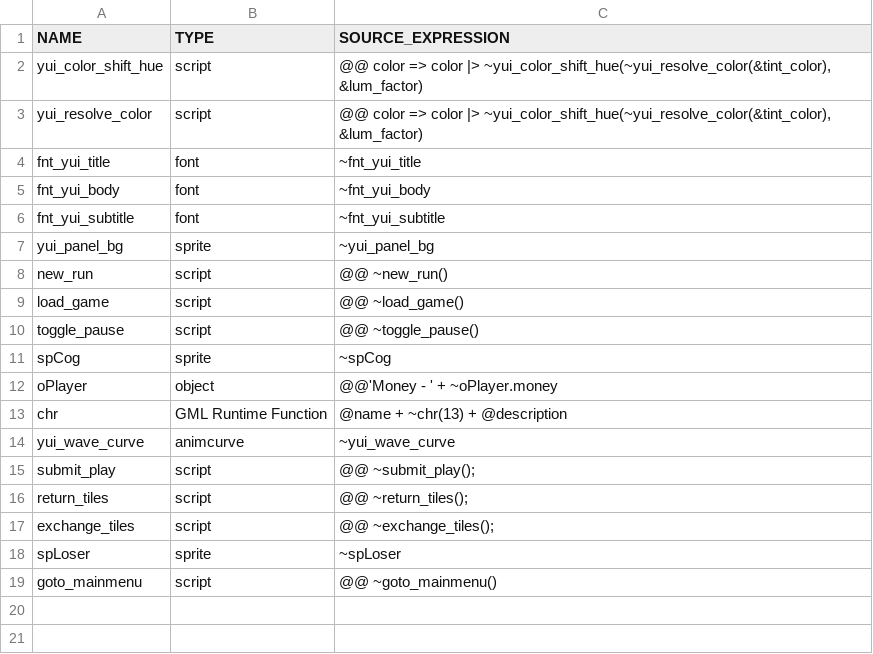
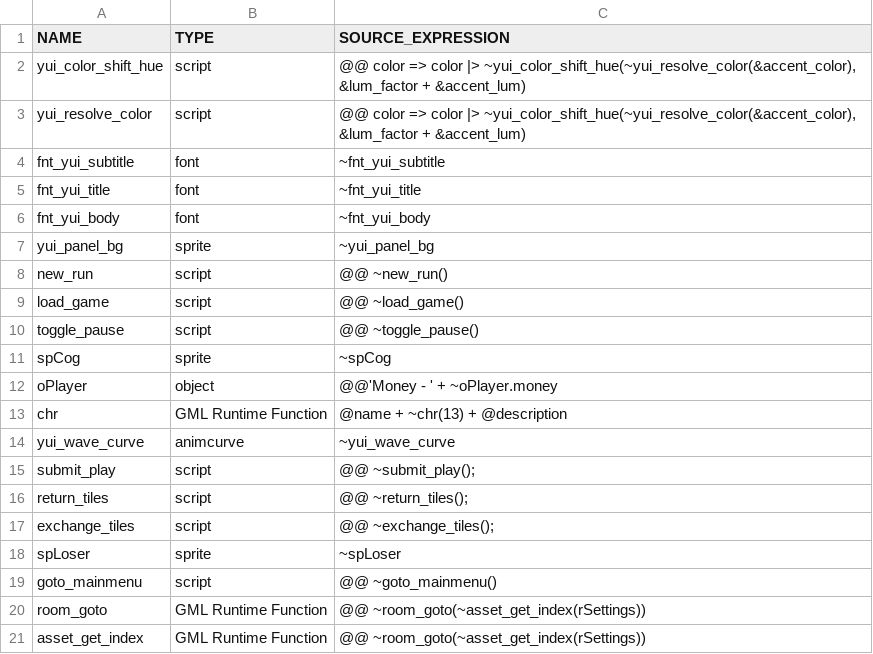
Before and after one commit to flowershoppe/Scramble, a CSV file: datafiles/logs/yui_asset_use_log.csv, drawn as a sheet.

```diff
--- a/datafiles/logs/yui_asset_use_log.csv
+++ b/datafiles/logs/yui_asset_use_log.csv
@@ -1,7 +1,7 @@
 NAME, TYPE, SOURCE_EXPRESSION
-yui_color_shift_hue, script, "@@ color => color |> ~yui_color_shift_hue(~yui_resolve_color(&tint_color), &lum_factor)"
-yui_resolve_color, script, "@@ color => color |> ~yui_color_shift_hue(~yui_resolve_color(&tint_color), &lum_factor)"
+yui_color_shift_hue, script, "@@ color => color |> ~yui_color_shift_hue(~yui_resolve_color(&accent_color), &lum_factor + &accent_lum)"
+yui_resolve_color, script, "@@ color => color |> ~yui_color_shift_hue(~yui_resolve_color(&accent_color), &lum_factor + &accent_lum)"
+fnt_yui_subtitle, font, "~fnt_yui_subtitle"
 fnt_yui_title, font, "~fnt_yui_title"
 fnt_yui_body, font, "~fnt_yui_body"
-fnt_yui_subtitle, font, "~fnt_yui_subtitle"
 yui_panel_bg, sprite, "~yui_panel_bg"
@@ -19 +19,3 @@ spLoser, sprite, "~spLoser"
 goto_mainmenu, script, "@@ ~goto_mainmenu()"
+room_goto, GML Runtime Function, "@@ ~room_goto(~asset_get_index(rSettings))"
+asset_get_index, GML Runtime Function, "@@ ~room_goto(~asset_get_index(rSettings))"
```
Also changed, not shown: 10 other files.
